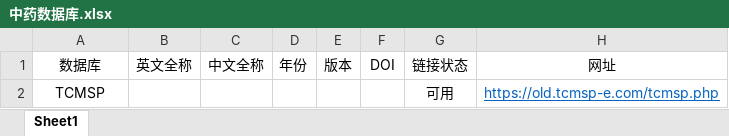
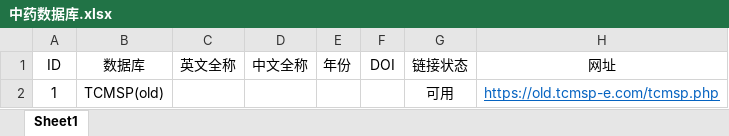
Before and after one commit to CMSNUT/tcmiqe, an Excel workbook: data/中药数据库.xlsx, sheet Sheet1, drawn as a sheet; values as stored, in another font and other column widths than the file's, no borders; removed rows and columns are numbered as before the commit, all else as after; the diff names each change by its address in the sheet, - before the commit and + after, or states it on an @@ line.

```diff
--- a/data/中药数据库.xlsx (sheet Sheet1)
+++ b/data/中药数据库.xlsx (sheet Sheet1)
+column A (ID), row 2: 1
-column E (版本), empty
-B2 (数据库): TCMSP
+B2 (数据库): TCMSP(old)
```
Also changed, not shown: 6 other files.
